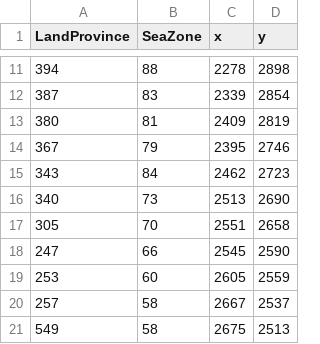
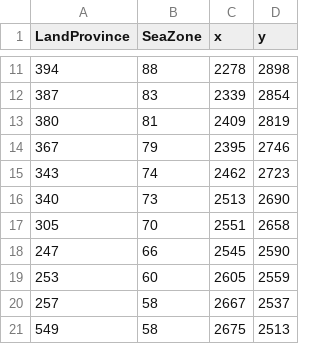
Before and after one commit to LonelyModder/OOD, a CSV file: map_data/ports.csv, drawn as a sheet; only a part is shown, gaps mark what is left out.

```diff
--- a/map_data/ports.csv
+++ b/map_data/ports.csv
@@ -14,3 +14,3 @@ LandProvince;SeaZone;x;y;
 367;79;2395;2746;
-343;84;2462;2723;
+343;74;2462;2723;
 340;73;2513;2690;
```
Also changed, not shown: 5 other files.
